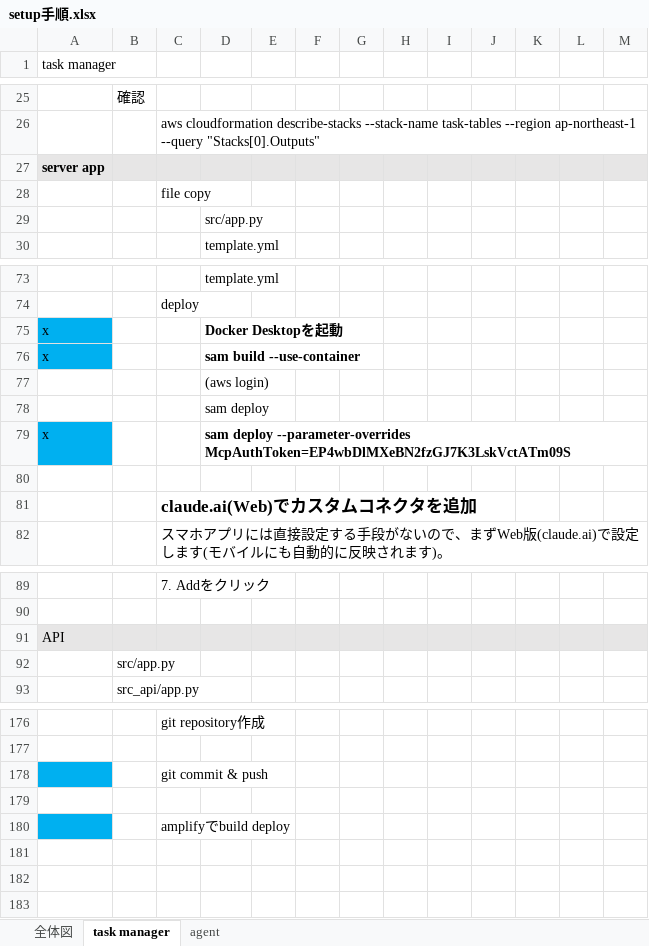
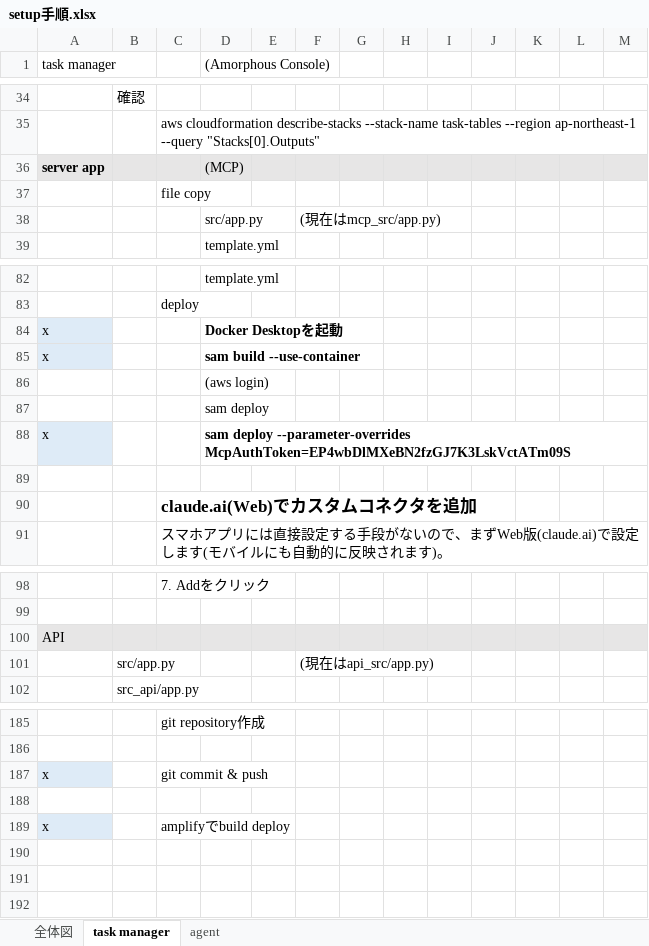
Before and after one commit to woodygaragelab/task-manager, an Excel workbook: setup手順.xlsx, sheet task manager, drawn as a sheet; only a part is shown, gaps mark what is left out; values as stored, in another font and other column widths than the file's, no borders; charts and pictures not drawn; addresses are those after the commit; the diff covers the shown part only; the diff names each change by its address in the sheet, - before the commit and + after, or states it on an @@ line.

```diff
--- a/setup手順.xlsx (sheet task manager)
+++ b/setup手順.xlsx (sheet task manager)
-D1: (empty)
+D1: (Amorphous Console)
-D36 ((Amorphous Console)): (empty)
+D36 ((Amorphous Console)): (MCP)
-F38: (empty)
+F38: (現在はmcp_src/app.py)
-A84:A85 fill: #00B0F0
+A84:A85 fill: #DEEBF7
-A88 fill: #00B0F0
+A88 fill: #DEEBF7
-F101: (empty)
+F101: (現在はapi_src/app.py)
-A187 (task manager): (empty)
+A187 (task manager): x
-A187 fill: #00B0F0
+A187 fill: #DEEBF7
-A189 (task manager): (empty)
+A189 (task manager): x
-A189 fill: #00B0F0
+A189 fill: #DEEBF7
```
Also changed, not shown: 9 added rows, 7 edited cells and cell formats elsewhere in this sheet, sheet agent, charts or pictures, 8 other files.
